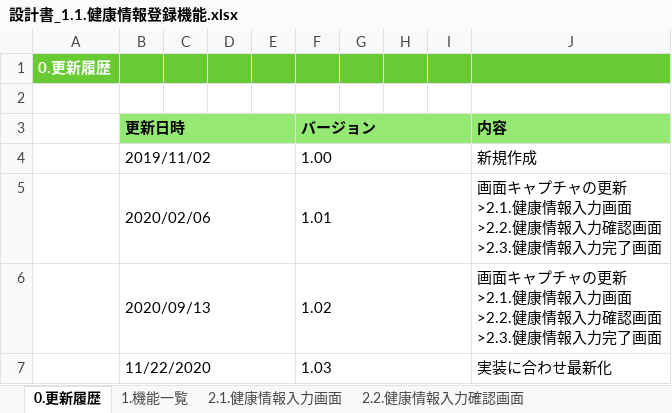
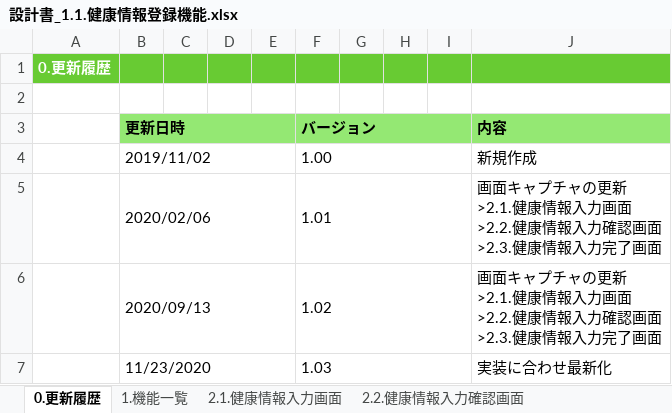
Before and after one commit to kohei-okazaki/work-3g, an Excel workbook: ha-asset/01_design/01_dashboard/設計書_1.1.健康情報登録機能.xlsx, sheet 0.更新履歴, drawn as a sheet; values as stored, in another font and other column widths than the file's, no borders; the diff names each change by its address in the sheet, - before the commit and + after, or states it on an @@ line.

```diff
--- a/ha-asset/01_design/01_dashboard/設計書_1.1.健康情報登録機能.xlsx (sheet 0.更新履歴)
+++ b/ha-asset/01_design/01_dashboard/設計書_1.1.健康情報登録機能.xlsx (sheet 0.更新履歴)
-B7 (更新日時): 11/22/2020
+B7 (更新日時): 11/23/2020
```
Also changed, not shown: sheet 3.1. ファイルIF, sheet 2.1.健康情報入力画面, sheet 2.3.健康情報入力完了画面, sheet 2.2.健康情報入力確認画面.
